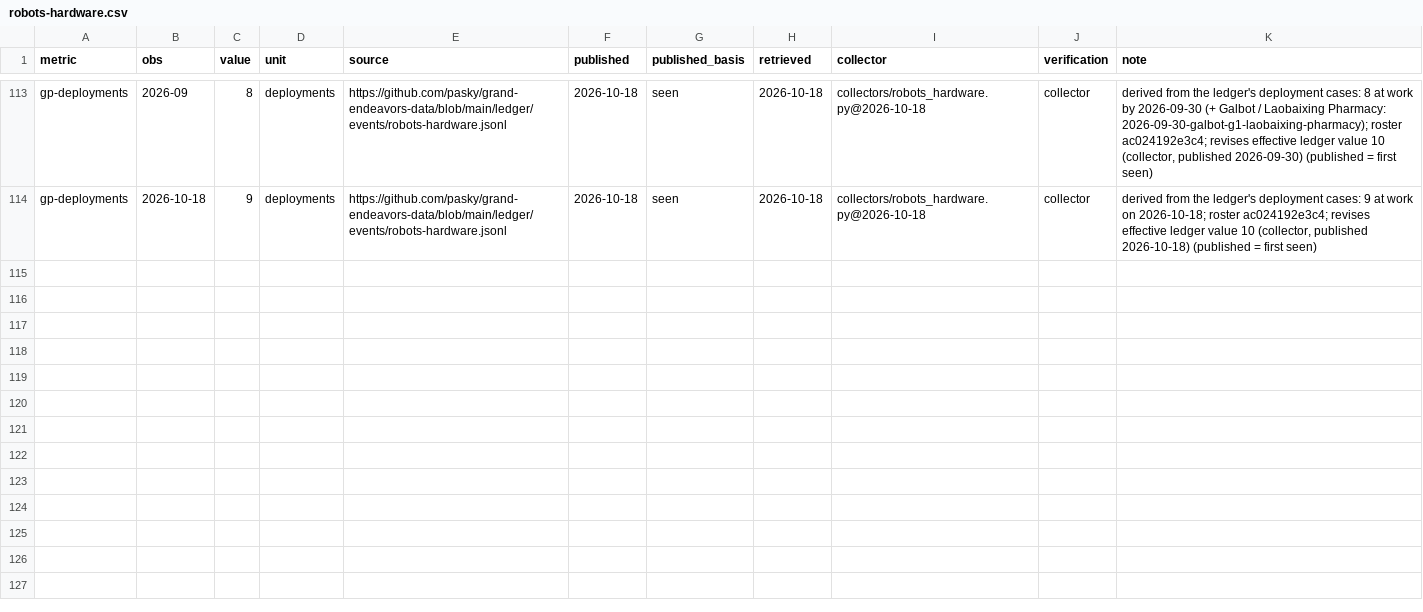
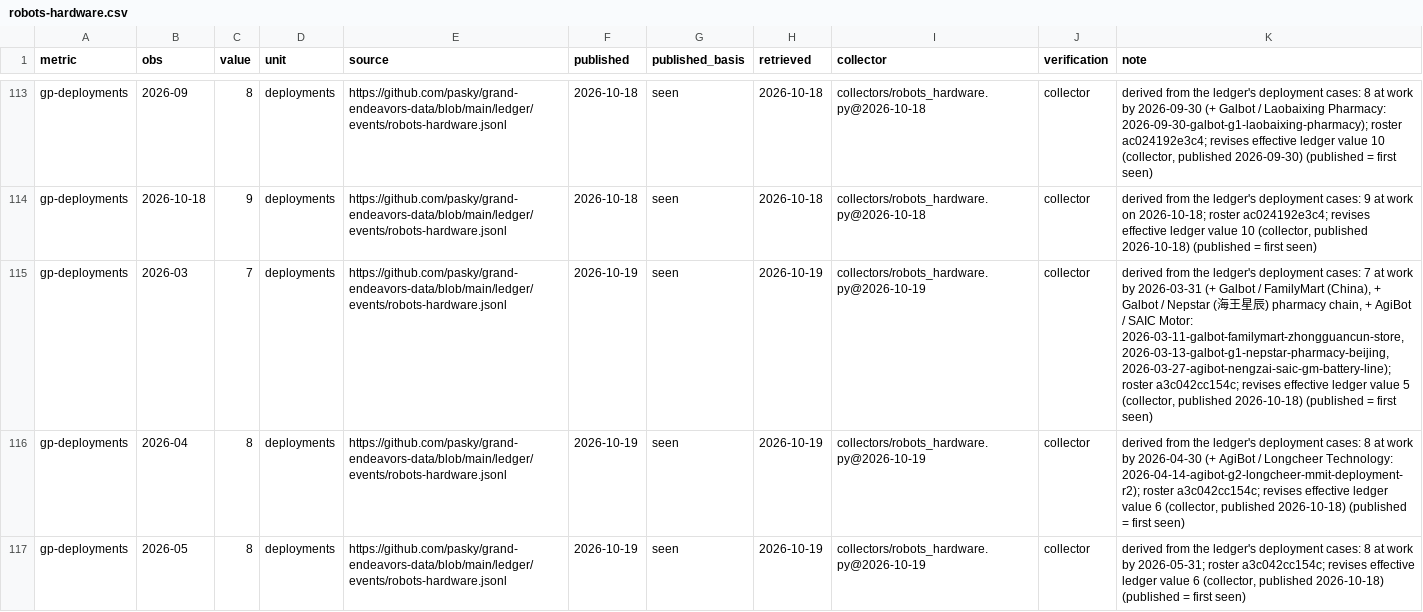
Before and after one commit to pasky/grand-endeavors-data, a CSV file: ledger/observations/robots-hardware.csv, drawn as a sheet; only a part is shown, gaps mark what is left out; the diff covers the shown part only; the diff names each change by its address in the sheet, - before the commit and + after, or states it on an @@ line.

Commit message:
gather robots-hardware: re-collect after intake (/home/pasky/projects/hai/grand-endeavors-agent-worktree-0002/gather/collectors/robots_hardware.py, 2026-10-18)

```diff
--- a/ledger/observations/robots-hardware.csv
+++ b/ledger/observations/robots-hardware.csv
+row 115: gp-deployments | 2026-03 | 7 | deployments | https://github.com/pasky/grand-endeavors-data/blob/main/ledger/events/robots-hardware.jsonl | 2026-10-19 | seen | 2026-10-19 | collectors/robots_hardware.py@2026-10-19 | collector | derived from the ledger's deployment cases: 7 at work by 2026-03-31 (+ Galbot / FamilyMart (China), + Galbot / Nepstar (海王星辰) pharmacy chain, + AgiBot / SAIC Motor: 2026-03-11-galbot-familymart-zhongguancun-store, 2026-03-13-galbot-g1-nepstar-pharmacy-beijing, 2026-03-27-agibot-nengzai-saic-gm-battery-line); roster a3c042cc154c; revises effective ledger value 5 (collector, published 2026-10-18) (published = first seen)
+row 116: gp-deployments | 2026-04 | 8 | deployments | https://github.com/pasky/grand-endeavors-data/blob/main/ledger/events/robots-hardware.jsonl | 2026-10-19 | seen | 2026-10-19 | collectors/robots_hardware.py@2026-10-19 | collector | derived from the ledger's deployment cases: 8 at work by 2026-04-30 (+ AgiBot / Longcheer Technology: 2026-04-14-agibot-g2-longcheer-mmit-deployment-r2); roster a3c042cc154c; revises effective ledger value 6 (collector, published 2026-10-18) (published = first seen)
+row 117: gp-deployments | 2026-05 | 8 | deployments | https://github.com/pasky/grand-endeavors-data/blob/main/ledger/events/robots-hardware.jsonl | 2026-10-19 | seen | 2026-10-19 | collectors/robots_hardware.py@2026-10-19 | collector | derived from the ledger's deployment cases: 8 at work by 2026-05-31; roster a3c042cc154c; revises effective ledger value 6 (collector, published 2026-10-18) (published = first seen)
```
Also changed, not shown: 6 added rows elsewhere in this file.
